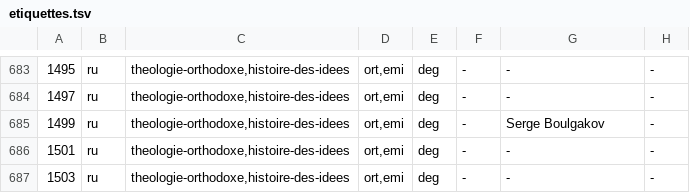
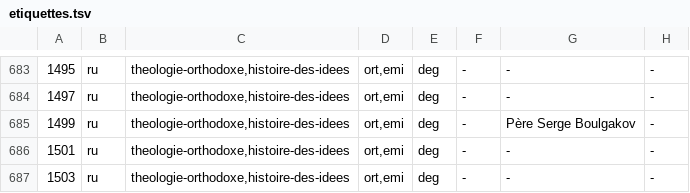
Before and after one commit to andrerakovitch-byte/editeurs-reunis, a TSV file: plugin/er-bascule/donnees/etiquettes.tsv, drawn as a sheet; only a part is shown, gaps mark what is left out; the diff covers the shown part only.

```diff
--- a/plugin/er-bascule/donnees/etiquettes.tsv
+++ b/plugin/er-bascule/donnees/etiquettes.tsv
@@ -684,3 +684,3 @@
 1497	ru	theologie-orthodoxe,histoire-des-idees	ort,emi	deg	-	-	-
-1499	ru	theologie-orthodoxe,histoire-des-idees	ort,emi	deg	-	Serge Boulgakov	-
+1499	ru	theologie-orthodoxe,histoire-des-idees	ort,emi	deg	-	Père Serge Boulgakov	-
 1501	ru	theologie-orthodoxe,histoire-des-idees	ort,emi	deg	-	-	-
```
Also changed, not shown: 5 edited cells elsewhere in this file.
